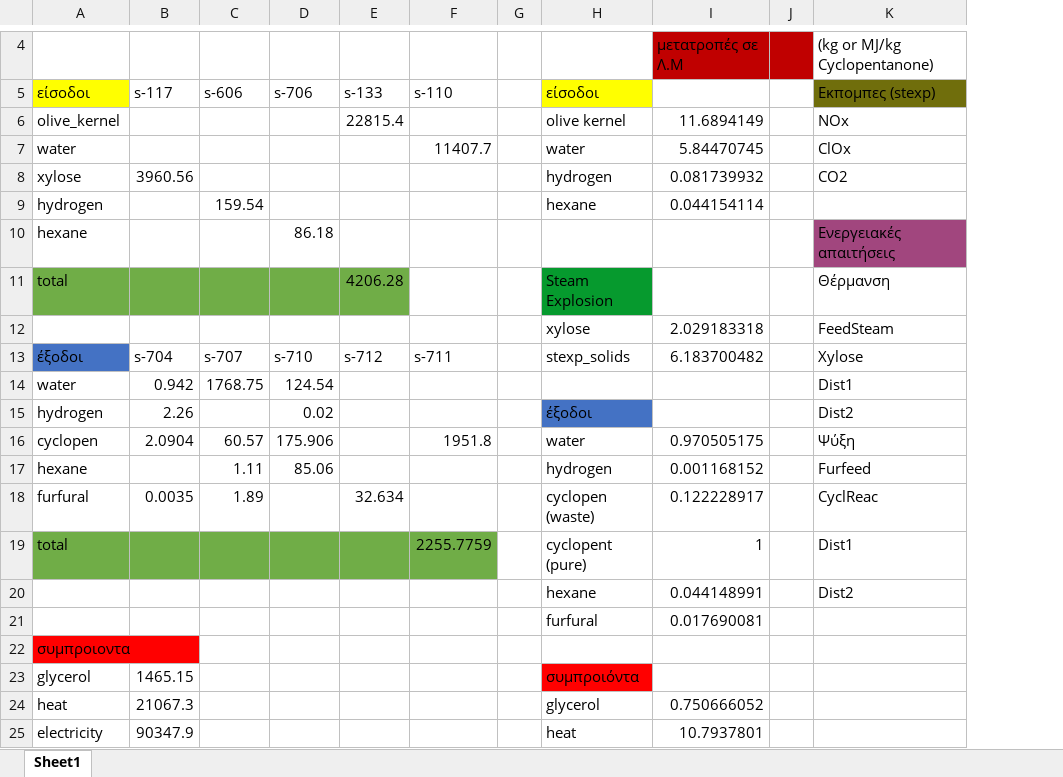
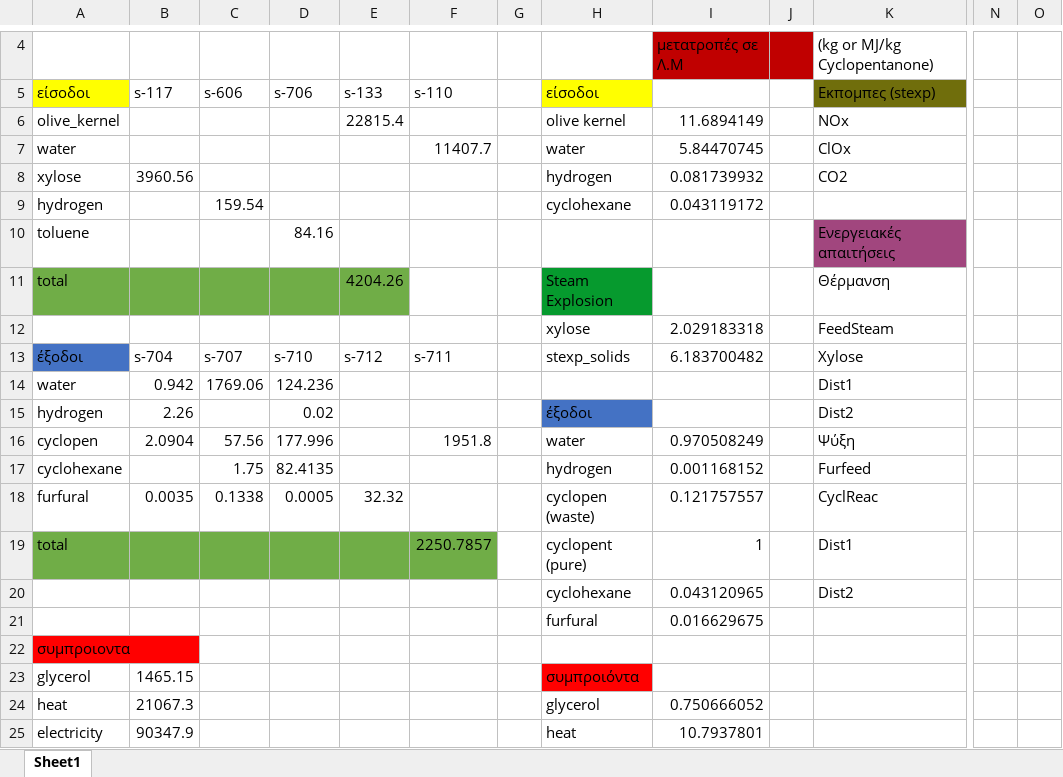
Before and after one commit to Vidianos-Giannitsis/Process-Design, an Excel workbook: LCA/ASPEN-MASS-FLOWS.xlsx, sheet Sheet1, drawn as a sheet; only a part is shown, gaps mark what is left out; values as stored, in another font and other column widths than the file's, no borders; removed rows and columns are numbered as before the commit, all else as after; rows hold the shown columns only; the diff covers the shown part only; the diff names each change by its address in the sheet, - before the commit and + after, or states it on an @@ line.

Commit message:
Data for water reuse via a refrigerator cycle

```diff
--- a/LCA/ASPEN-MASS-FLOWS.xlsx (sheet Sheet1)
+++ b/LCA/ASPEN-MASS-FLOWS.xlsx (sheet Sheet1)
-column G, empty
+column G, empty
+column N, empty
+column O, empty
-H9 (είσοδοι): hexane
+H9 (είσοδοι): cyclohexane
-I9: 0.044154114
+I9: 0.043119172
-row 10: hexane |  |  | 86.18 |  |  |  |  |  |  | Ενεργειακές απαιτήσεις
+row 10: toluene |  |  | 84.16 |  |  |  |  |  |  | Ενεργειακές απαιτήσεις
-E11 (s-133): 4206.28
+E11 (s-133): 4204.26
-C14 (s-606): 1768.75
+C14 (s-606): 1769.06
-D14 (s-706): 124.54
+D14 (s-706): 124.236
-C16 (s-606): 60.57
+C16 (s-606): 57.56
-D16 (s-706): 175.906
+D16 (s-706): 177.996
-I16: 0.970505175
+I16: 0.970508249
-A17 (είσοδοι): hexane
+A17 (είσοδοι): cyclohexane
-C17 (s-606): 1.11
+C17 (s-606): 1.75
-D17 (s-706): 85.06
+D17 (s-706): 82.4135
-C18 (s-606): 1.89
+C18 (s-606): 0.1338
-D18 (s-706): (empty)
+D18 (s-706): 0.0005
-E18 (s-133): 32.634
+E18 (s-133): 32.32
-I18: 0.122228917
+I18: 0.121757557
-F19 (s-110): 2255.7759
+F19 (s-110): 2250.7857
-H20 (είσοδοι): hexane
+H20 (είσοδοι): cyclohexane
-I20: 0.044148991
+I20: 0.043120965
-I21: 0.017690081
+I21: 0.016629675
```
Also changed, not shown: 2 added rows, 2 removed rows and 7 edited cells elsewhere in this sheet, 7 other files.
